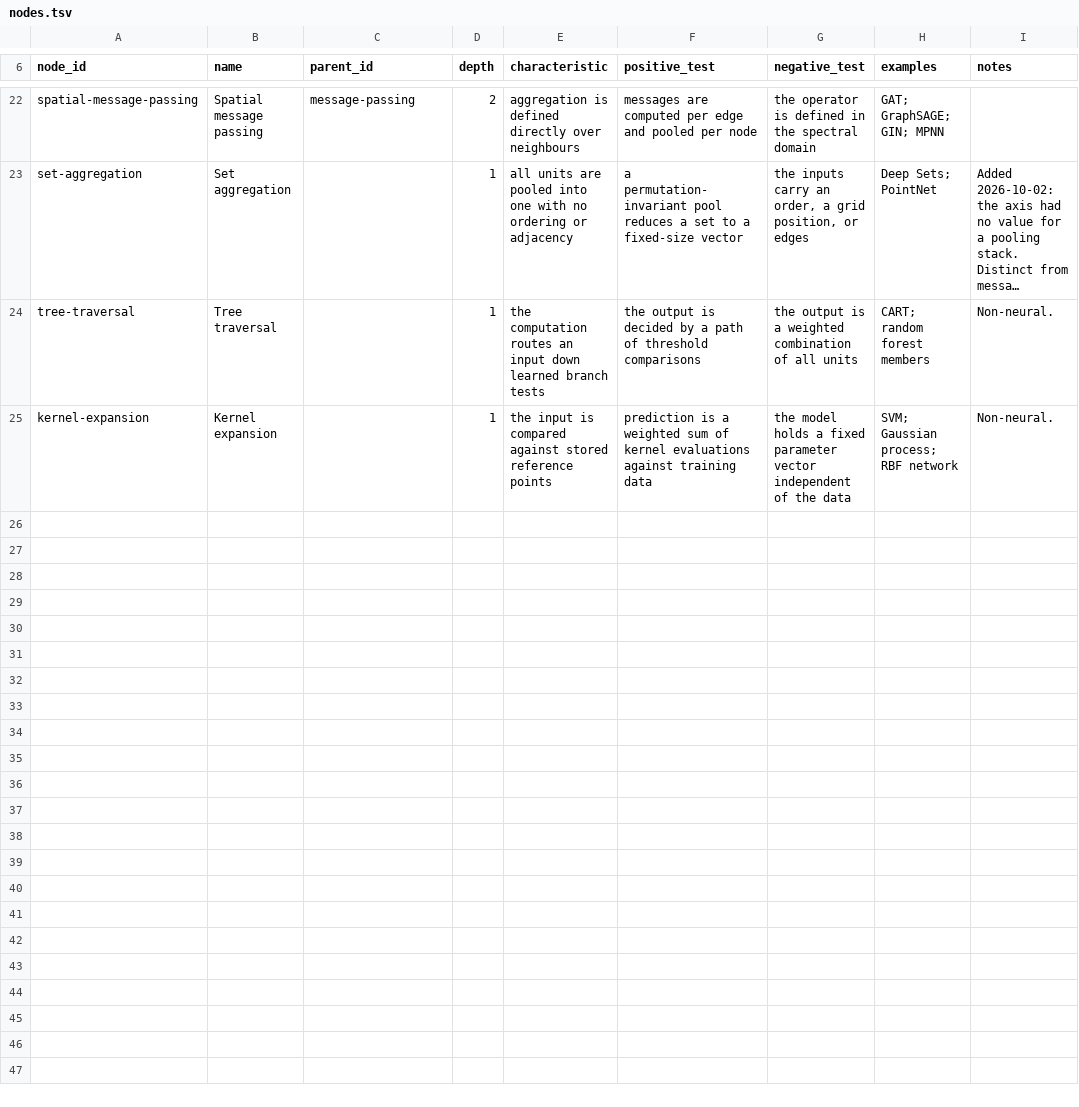
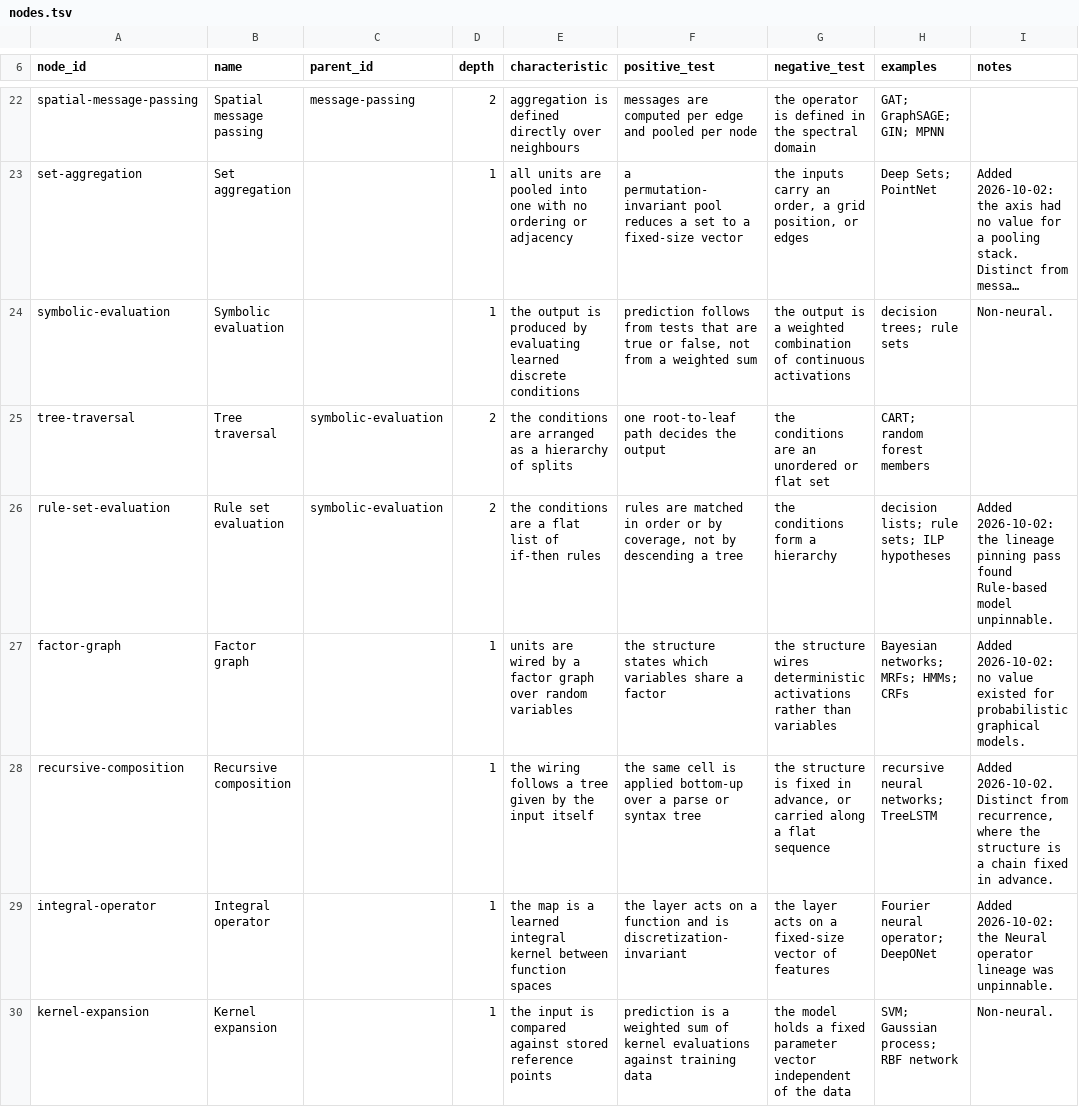
Before and after one commit to bouthilx/paperext, a TSV file: data/ontology/design/axes_models/connectivity/nodes.tsv, drawn as a sheet; only a part is shown, gaps mark what is left out; long unchanged cells end in …; addresses are those after the commit; the diff names each change by its address in the sheet, - before the commit and + after, or states it on an @@ line.

```diff
--- a/data/ontology/design/axes_models/connectivity/nodes.tsv
+++ b/data/ontology/design/axes_models/connectivity/nodes.tsv
+row 24: symbolic-evaluation | Symbolic evaluation |  | 1 | the output is produced by evaluating learned discrete conditions | prediction follows from tests that are true or false, not from a weighted sum | the output is a weighted combination of continuous activations | decision trees; rule sets | Non-neural.
-C25 (parent_id): (empty)
+C25 (parent_id): symbolic-evaluation
-D25 (depth): 1
+D25 (depth): 2
-E25 (characteristic): the computation routes an input down learned branch tests
+E25 (characteristic): the conditions are arranged as a hierarchy of splits
-F25 (positive_test): the output is decided by a path of threshold comparisons
+F25 (positive_test): one root-to-leaf path decides the output
-G25 (negative_test): the output is a weighted combination of all units
+G25 (negative_test): the conditions are an unordered or flat set
-I25 (notes): Non-neural.
+I25 (notes): (empty)
+row 26: rule-set-evaluation | Rule set evaluation | symbolic-evaluation | 2 | the conditions are a flat list of if-then rules | rules are matched in order or by coverage, not by descending a tree | the conditions form a hierarchy | decision lists; rule sets; ILP hypotheses | Added 2026-10-02: the lineage pinning pass found Rule-based model unpinnable.
+row 27: factor-graph | Factor graph |  | 1 | units are wired by a factor graph over random variables | the structure states which variables share a factor | the structure wires deterministic activations rather than variables | Bayesian networks; MRFs; HMMs; CRFs | Added 2026-10-02: no value existed for probabilistic graphical models.
+row 28: recursive-composition | Recursive composition |  | 1 | the wiring follows a tree given by the input itself | the same cell is applied bottom-up over a parse or syntax tree | the structure is fixed in advance, or carried along a flat sequence | recursive neural networks; TreeLSTM | Added 2026-10-02. Distinct from recurrence, where the structure is a chain fixed in advance.
+row 29: integral-operator | Integral operator |  | 1 | the map is a learned integral kernel between function spaces | the layer acts on a function and is discretization-invariant | the layer acts on a fixed-size vector of features | Fourier neural operator; DeepONet | Added 2026-10-02: the Neural operator lineage was unpinnable.
```
Also changed, not shown: data/ontology/design/axes_models/attributes/nodes.tsv, 4 other files.
